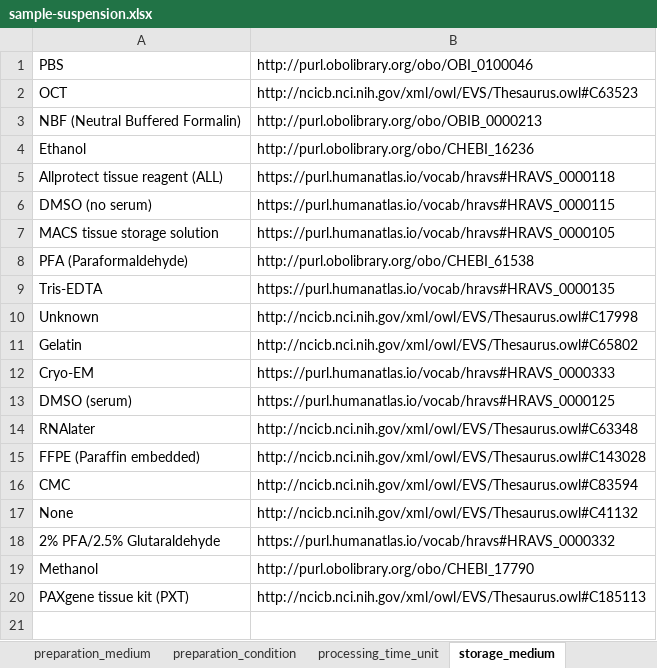
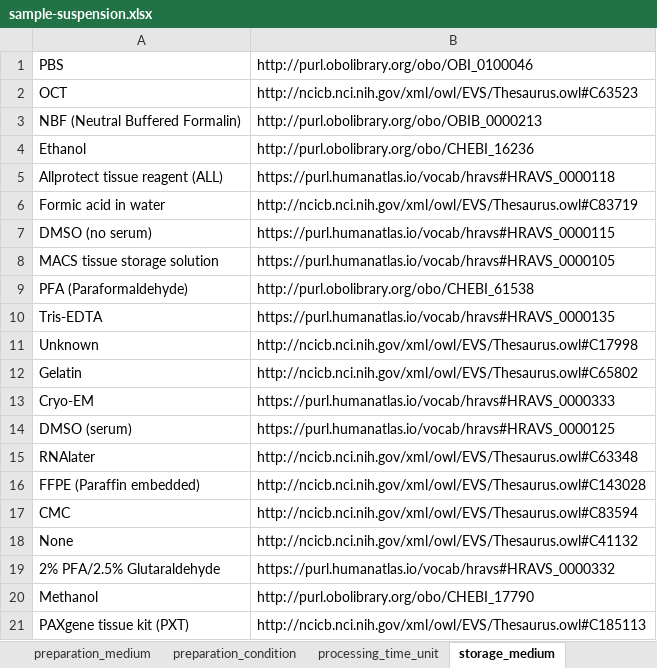
Before and after one commit to hubmapconsortium/dataset-metadata-spreadsheet, an Excel workbook: sample-suspension/latest/sample-suspension.xlsx, sheet storage_medium, drawn as a sheet; values as stored, in another font and other column widths than the file's, no borders; the diff names each change by its address in the sheet, - before the commit and + after, or states it on an @@ line.

Commit message:
Added new preparation medium and storage medium
Closes #30 and closes #31

```diff
--- a/sample-suspension/latest/sample-suspension.xlsx (sheet storage_medium)
+++ b/sample-suspension/latest/sample-suspension.xlsx (sheet storage_medium)
+row 6: Formic acid in water | http://ncicb.nci.nih.gov/xml/owl/EVS/Thesaurus.owl#C83719
```
Also changed, not shown: sheet preparation_medium, sheet .metadata, sample-suspension/v2.1.0/sample-suspension-v2.1.0.xlsx.
